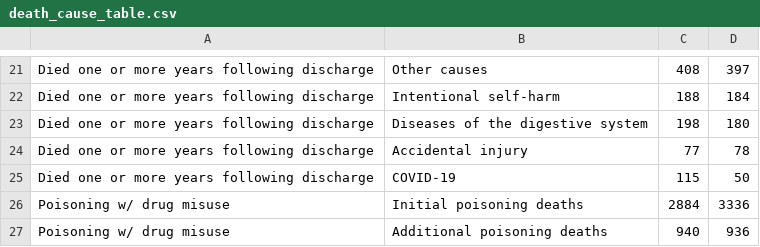
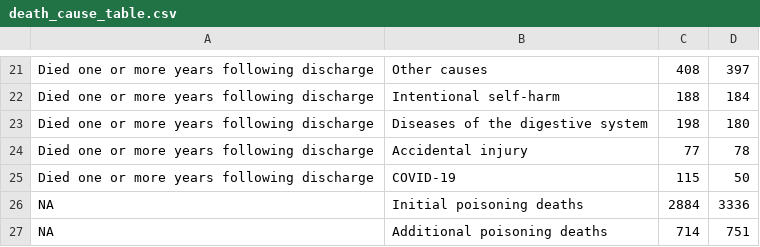
Before and after one commit to sandyknight/mortality-and-substance-use, a CSV file: data/processed/death_cause_table.csv, drawn as a sheet; only a part is shown, gaps mark what is left out.

```diff
--- a/data/processed/death_cause_table.csv
+++ b/data/processed/death_cause_table.csv
@@ -25,3 +25,3 @@ Died one or more years following discharge,Accidental injury,77,78
 Died one or more years following discharge,COVID-19,115,50
-Poisoning w/ drug misuse,Initial poisoning deaths,2884,3336
-Poisoning w/ drug misuse,Additional poisoning deaths,940,936
+NA,Initial poisoning deaths,2884,3336
+NA,Additional poisoning deaths,714,751
```
Also changed, not shown: drug_poisoning_deaths_misuse_la.csv, 5 other files.
